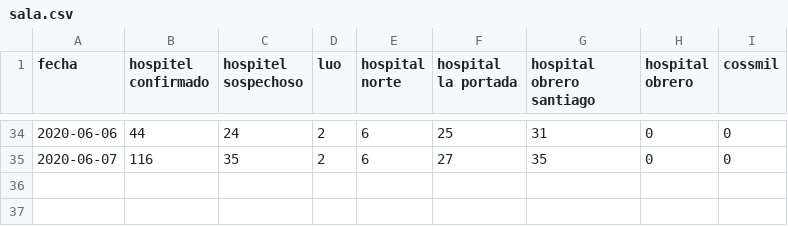
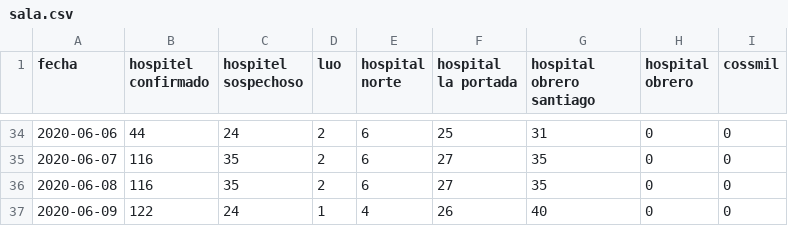
Before and after one commit to mauforonda/covid19-lapaz-establecimientos, a CSV file: sala.csv, drawn as a sheet; only a part is shown, gaps mark what is left out; the diff names each change by its address in the sheet, - before the commit and + after, or states it on an @@ line.

```diff
--- a/sala.csv
+++ b/sala.csv
+row 36: 2020-06-08 | 116 | 35 | 2 | 6 | 27 | 35 | 0 | 0
+row 37: 2020-06-09 | 122 | 24 | 1 | 4 | 26 | 40 | 0 | 0
```
Also changed, not shown: uci.csv, uti.csv, 8 other files.
